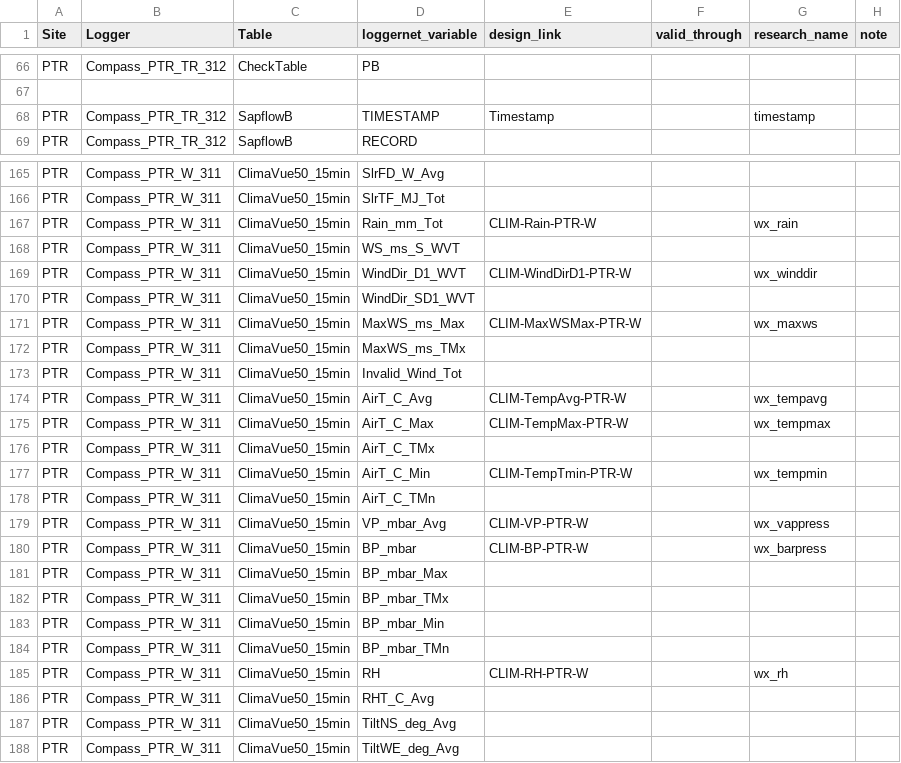
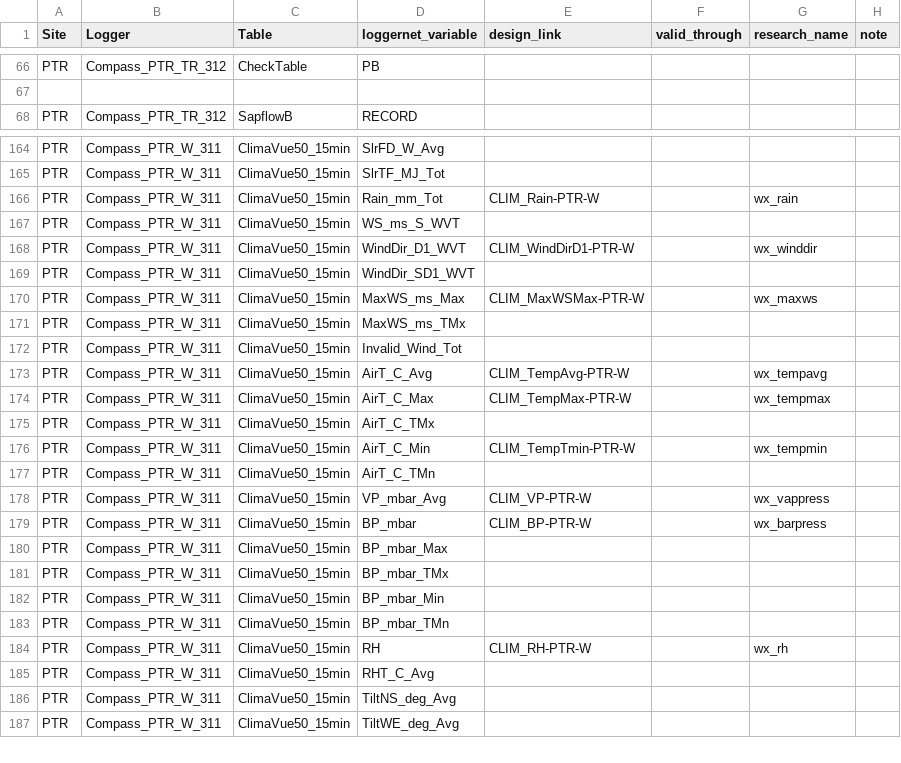
Before and after one commit to COMPASS-DOE/data-workflows, a CSV file: synoptic/data_TEST/design_table.csv, drawn as a sheet; only a part is shown, gaps mark what is left out; the diff covers the shown part only.

Commit message:
EXO and CLIM cleanup

```diff
--- a/synoptic/data_TEST/design_table.csv
+++ b/synoptic/data_TEST/design_table.csv
@@ -67,3 +67,2 @@ PTR,Compass_PTR_TR_312,CheckTable,PB,,,,
 ,,,,,,,
-PTR,Compass_PTR_TR_312,SapflowB,TIMESTAMP,Timestamp,,timestamp,
 PTR,Compass_PTR_TR_312,SapflowB,RECORD,,,,
@@ -166,16 +165,16 @@ PTR,Compass_PTR_W_311,ClimaVue50_15min,SlrFD_W_Avg,,,,
 PTR,Compass_PTR_W_311,ClimaVue50_15min,SlrTF_MJ_Tot,,,,
-PTR,Compass_PTR_W_311,ClimaVue50_15min,Rain_mm_Tot,CLIM-Rain-PTR-W,,wx_rain,
+PTR,Compass_PTR_W_311,ClimaVue50_15min,Rain_mm_Tot,CLIM_Rain-PTR-W,,wx_rain,
 PTR,Compass_PTR_W_311,ClimaVue50_15min,WS_ms_S_WVT,,,,
-PTR,Compass_PTR_W_311,ClimaVue50_15min,WindDir_D1_WVT,CLIM-WindDirD1-PTR-W,,wx_winddir,
+PTR,Compass_PTR_W_311,ClimaVue50_15min,WindDir_D1_WVT,CLIM_WindDirD1-PTR-W,,wx_winddir,
 PTR,Compass_PTR_W_311,ClimaVue50_15min,WindDir_SD1_WVT,,,,
-PTR,Compass_PTR_W_311,ClimaVue50_15min,MaxWS_ms_Max,CLIM-MaxWSMax-PTR-W,,wx_maxws,
+PTR,Compass_PTR_W_311,ClimaVue50_15min,MaxWS_ms_Max,CLIM_MaxWSMax-PTR-W,,wx_maxws,
 PTR,Compass_PTR_W_311,ClimaVue50_15min,MaxWS_ms_TMx,,,,
 PTR,Compass_PTR_W_311,ClimaVue50_15min,Invalid_Wind_Tot,,,,
-PTR,Compass_PTR_W_311,ClimaVue50_15min,AirT_C_Avg,CLIM-TempAvg-PTR-W,,wx_tempavg,
-PTR,Compass_PTR_W_311,ClimaVue50_15min,AirT_C_Max,CLIM-TempMax-PTR-W,,wx_tempmax,
+PTR,Compass_PTR_W_311,ClimaVue50_15min,AirT_C_Avg,CLIM_TempAvg-PTR-W,,wx_tempavg,
+PTR,Compass_PTR_W_311,ClimaVue50_15min,AirT_C_Max,CLIM_TempMax-PTR-W,,wx_tempmax,
 PTR,Compass_PTR_W_311,ClimaVue50_15min,AirT_C_TMx,,,,
-PTR,Compass_PTR_W_311,ClimaVue50_15min,AirT_C_Min,CLIM-TempTmin-PTR-W,,wx_tempmin,
+PTR,Compass_PTR_W_311,ClimaVue50_15min,AirT_C_Min,CLIM_TempTmin-PTR-W,,wx_tempmin,
 PTR,Compass_PTR_W_311,ClimaVue50_15min,AirT_C_TMn,,,,
-PTR,Compass_PTR_W_311,ClimaVue50_15min,VP_mbar_Avg,CLIM-VP-PTR-W,,wx_vappress,
-PTR,Compass_PTR_W_311,ClimaVue50_15min,BP_mbar,CLIM-BP-PTR-W,,wx_barpress,
+PTR,Compass_PTR_W_311,ClimaVue50_15min,VP_mbar_Avg,CLIM_VP-PTR-W,,wx_vappress,
+PTR,Compass_PTR_W_311,ClimaVue50_15min,BP_mbar,CLIM_BP-PTR-W,,wx_barpress,
 PTR,Compass_PTR_W_311,ClimaVue50_15min,BP_mbar_Max,,,,
@@ -184,3 +183,3 @@ PTR,Compass_PTR_W_311,ClimaVue50_15min,BP_mbar_Min,,,,
 PTR,Compass_PTR_W_311,ClimaVue50_15min,BP_mbar_TMn,,,,
-PTR,Compass_PTR_W_311,ClimaVue50_15min,RH,CLIM-RH-PTR-W,,wx_rh,
+PTR,Compass_PTR_W_311,ClimaVue50_15min,RH,CLIM_RH-PTR-W,,wx_rh,
 PTR,Compass_PTR_W_311,ClimaVue50_15min,RHT_C_Avg,,,,
```
Also changed, not shown: 134 edited cells elsewhere in this file.
